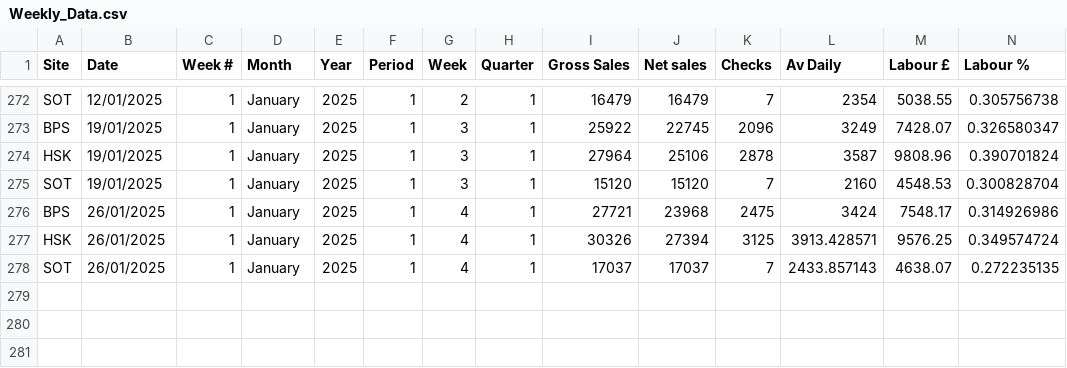
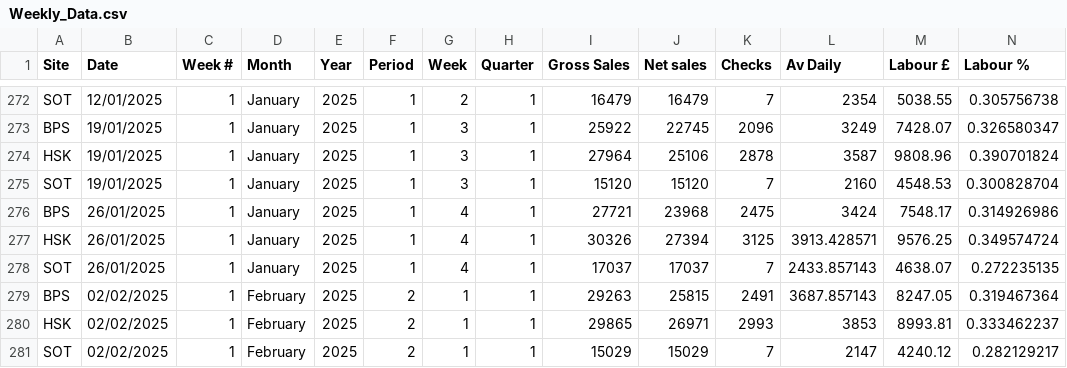
Before and after one commit to Edallsopp/test5, a CSV file: src/data/Weekly_Data.csv, drawn as a sheet; only a part is shown, gaps mark what is left out; rows hold the shown columns only; the diff names each change by its address in the sheet, - before the commit and + after, or states it on an @@ line.

Commit message:
20250202

```diff
--- a/src/data/Weekly_Data.csv
+++ b/src/data/Weekly_Data.csv
+row 279: BPS | 02/02/2025 | 1 | February | 2025 | 2 | 1 | 1 | 29263 | 25815 | 2491 | 3687.857143 | 8247.05 | 0.319467364
+row 280: HSK | 02/02/2025 | 1 | February | 2025 | 2 | 1 | 1 | 29865 | 26971 | 2993 | 3853 | 8993.81 | 0.333462237
+row 281: SOT | 02/02/2025 | 1 | February | 2025 | 2 | 1 | 1 | 15029 | 15029 | 7 | 2147 | 4240.12 | 0.282129217
```
